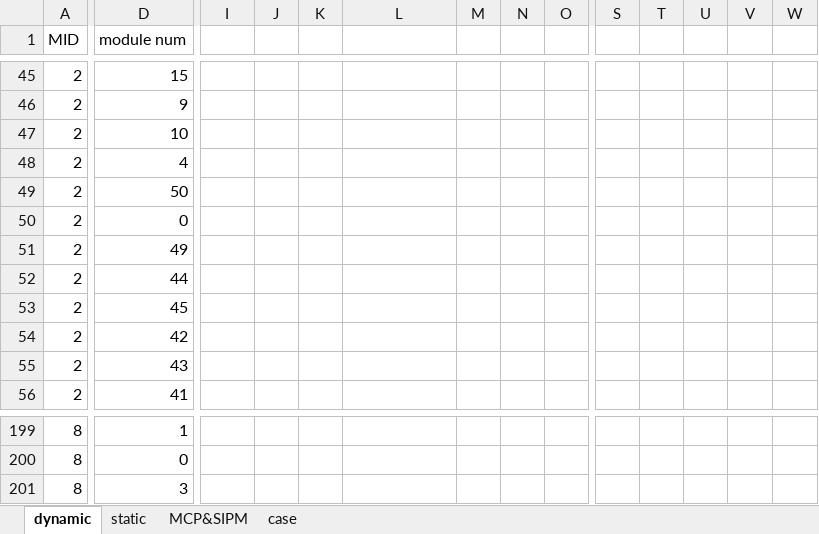
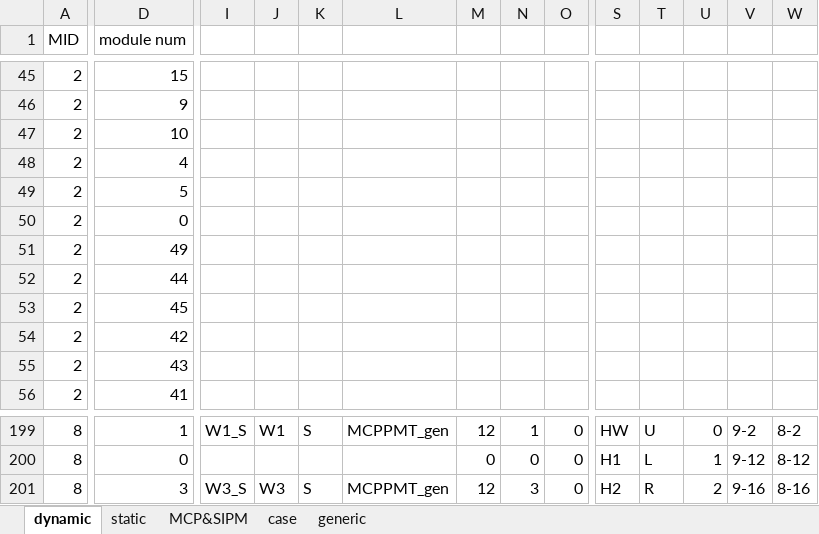
Before and after one commit to kyHwangs/TB2023, an Excel workbook: mapping/mapping_TB2021July_v1.xlsx, sheet dynamic, drawn as a sheet; only a part is shown, gaps mark what is left out; values as stored, in another font and other column widths than the file's, no cell formats; the diff covers the shown part only; the diff names each change by its address in the sheet, - before the commit and + after, or states it on an @@ line.

```diff
--- a/mapping/mapping_TB2021July_v1.xlsx (sheet dynamic)
+++ b/mapping/mapping_TB2021July_v1.xlsx (sheet dynamic)
+sheet tab: generic
-D49 (module num): 50
+D49 (module num): 5
-I199: (empty)
+I199: W1_S
-J199: (empty)
+J199: W1
-K199: (empty)
+K199: S
-L199: (empty)
+L199: MCPPMT_gen
-M199: (empty)
+M199: 12
-N199: (empty)
+N199: 1
-O199:O201: (empty)
+O199:O201: 0
-S199: (empty)
+S199: HW
-T199: (empty)
+T199: U
-U199: (empty)
+U199: 0
-V199: (empty)
+V199: 9-2
-W199: (empty)
+W199: 8-2
-M200: (empty)
+M200: 0
-N200: (empty)
+N200: 0
-S200: (empty)
+S200: H1
-T200: (empty)
+T200: L
-U200: (empty)
+U200: 1
-V200: (empty)
+V200: 9-12
-W200: (empty)
+W200: 8-12
-I201: (empty)
+I201: W3_S
-J201: (empty)
+J201: W3
-K201: (empty)
+K201: S
-L201: (empty)
+L201: MCPPMT_gen
-M201: (empty)
+M201: 12
-N201: (empty)
+N201: 3
-S201: (empty)
+S201: H2
-T201: (empty)
+T201: R
-U201: (empty)
+U201: 2
-V201: (empty)
+V201: 9-16
-W201: (empty)
+W201: 8-16
```
Also changed, not shown: 13 added rows, 13 removed rows and 246 edited cells elsewhere in this sheet, sheet static, sheet case, sheet MCP&SIPM, cell formats, formulas that keep their value, 2 other files.
